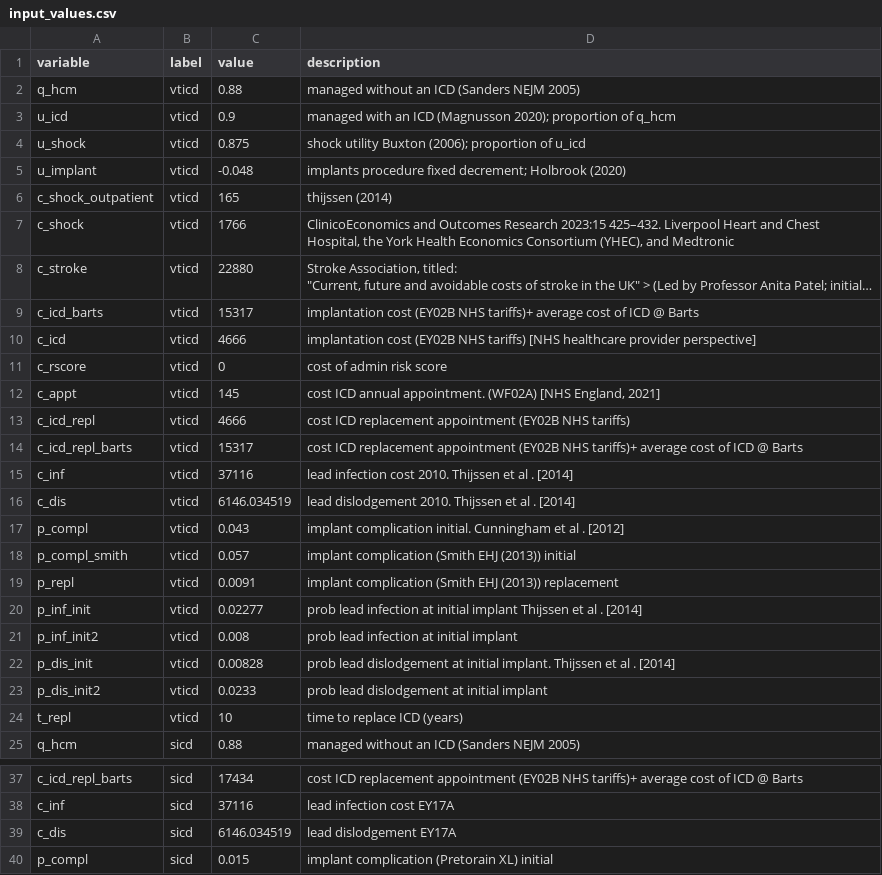
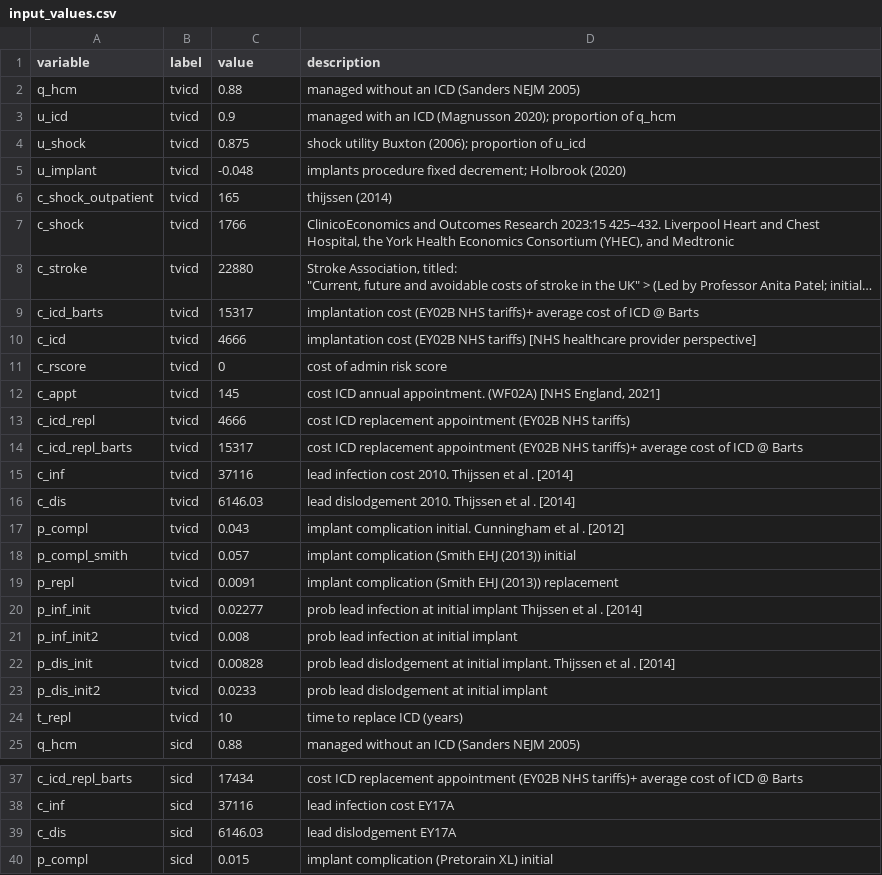
Before and after one commit to n8thangreen/HCMSCDCEanalysis, a CSV file: inst/extdata/input_values.csv, drawn as a sheet; only a part is shown, gaps mark what is left out; long unchanged cells end in …; the diff names each change by its address in the sheet, - before the commit and + after, or states it on an @@ line.

Commit message:
change tvicd

```diff
--- a/inst/extdata/input_values.csv
+++ b/inst/extdata/input_values.csv
-B2:B24 (label): vticd
+B2:B24 (label): tvicd
-C16 (value): 6146.034519
+C16 (value): 6146.03
-C39 (value): 6146.034519
+C39 (value): 6146.03
```
